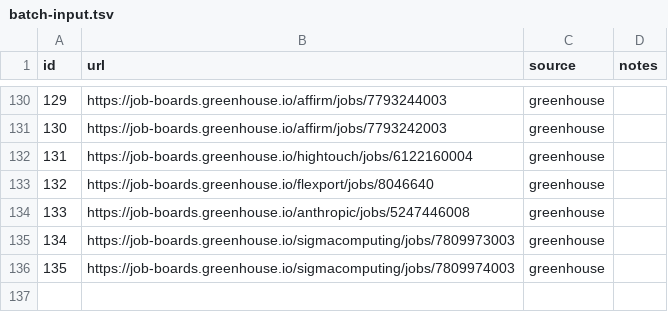
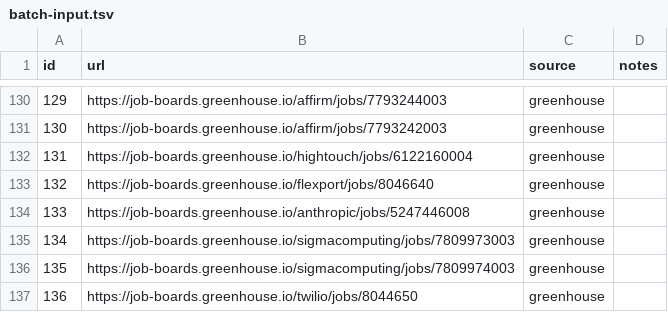
Before and after one commit to snigdhagaddam94/WorldOfAI, a TSV file: CareerOps/batch/batch-input.tsv, drawn as a sheet; only a part is shown, gaps mark what is left out.

```diff
--- a/CareerOps/batch/batch-input.tsv
+++ b/CareerOps/batch/batch-input.tsv
@@ -136 +136,2 @@ id	url	source	notes
 135	https://job-boards.greenhouse.io/sigmacomputing/jobs/7809974003	greenhouse	
+136	https://job-boards.greenhouse.io/twilio/jobs/8044650	greenhouse	
```
Also changed, not shown: CareerOps/batch/batch-state.tsv, CareerOps/data/scan-history.tsv, 1 other file.
